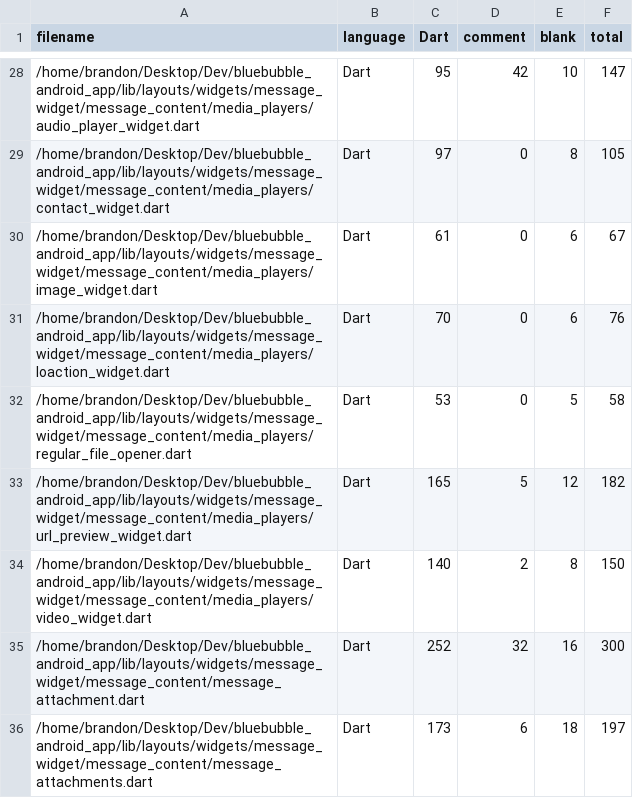
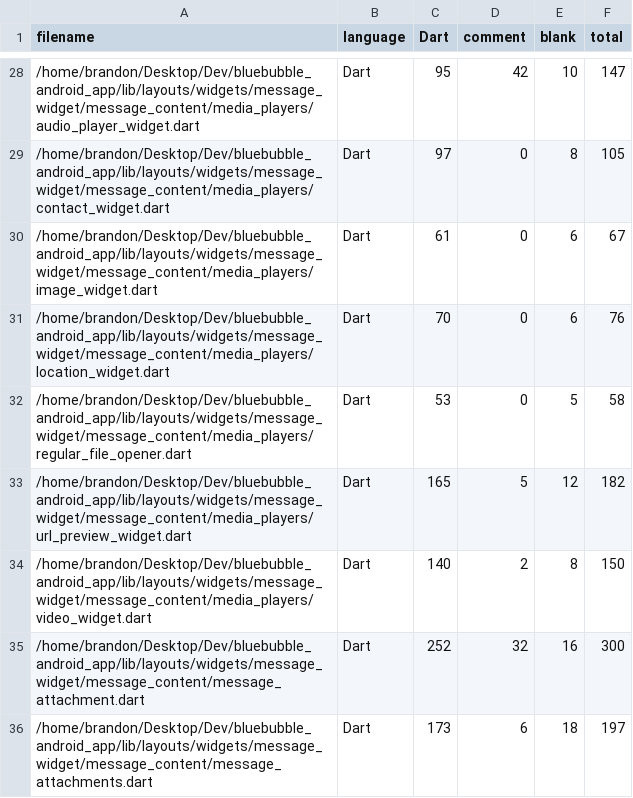
Before and after one commit to BlueBubblesApp/bluebubbles-app, a CSV file: .VSCodeCounter/results.csv, drawn as a sheet; only a part is shown, gaps mark what is left out.

```diff
--- a/.VSCodeCounter/results.csv
+++ b/.VSCodeCounter/results.csv
@@ -30,3 +30,3 @@
 "/home/brandon/Desktop/Dev/bluebubble_android_app/lib/layouts/widgets/message_widget/message_content/media_players/image_widget.dart", "Dart", 61, 0, 6, 67
-"/home/brandon/Desktop/Dev/bluebubble_android_app/lib/layouts/widgets/message_widget/message_content/media_players/loaction_widget.dart", "Dart", 70, 0, 6, 76
+"/home/brandon/Desktop/Dev/bluebubble_android_app/lib/layouts/widgets/message_widget/message_content/media_players/location_widget.dart", "Dart", 70, 0, 6, 76
 "/home/brandon/Desktop/Dev/bluebubble_android_app/lib/layouts/widgets/message_widget/message_content/media_players/regular_file_opener.dart", "Dart", 53, 0, 5, 58
```
Also changed, not shown: 5 other files.
